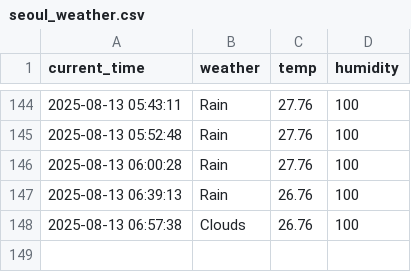
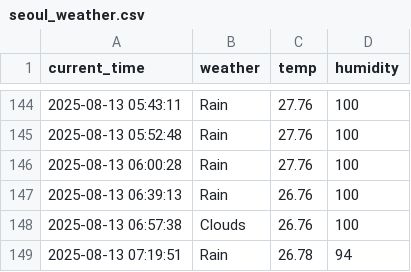
Before and after one commit to chanhooooo/weather, a CSV file: seoul_weather.csv, drawn as a sheet; only a part is shown, gaps mark what is left out.

```diff
--- a/seoul_weather.csv
+++ b/seoul_weather.csv
@@ -148 +148,2 @@ current_time,weather,temp,humidity
 2025-08-13 06:57:38,Clouds,26.76,100
+2025-08-13 07:19:51,Rain,26.78,94
```
